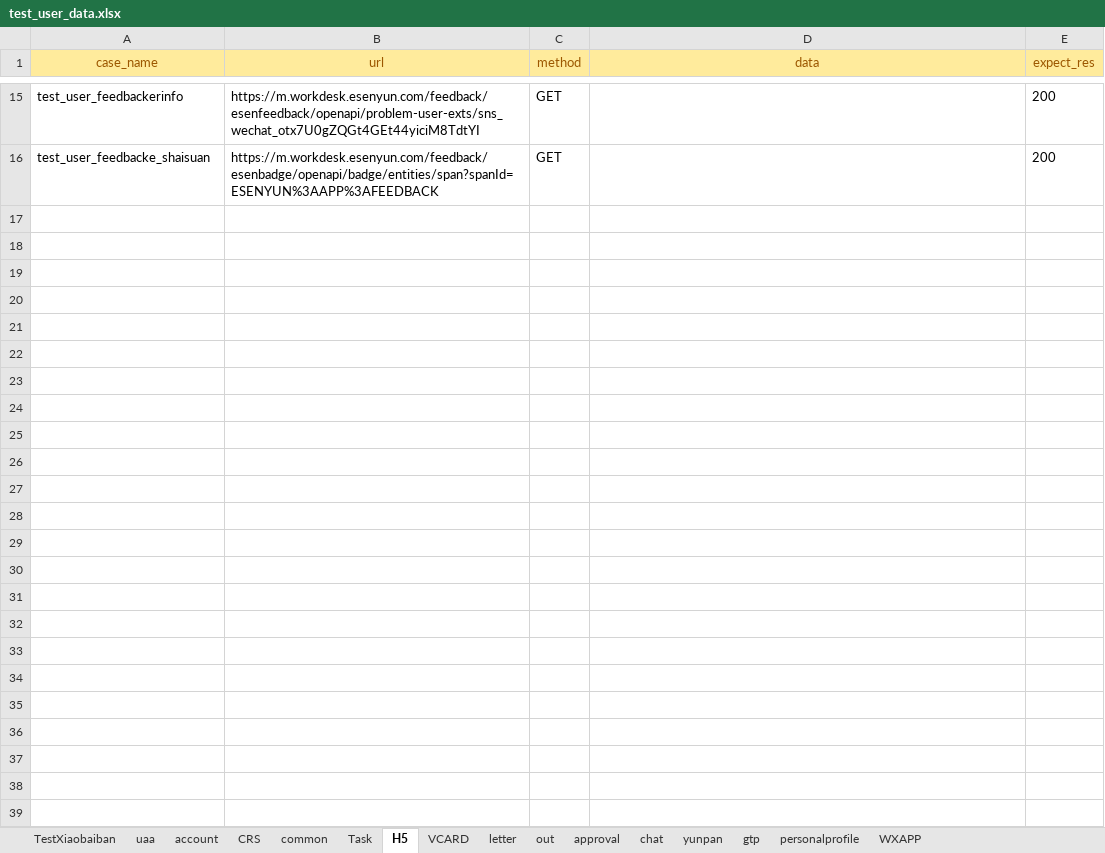
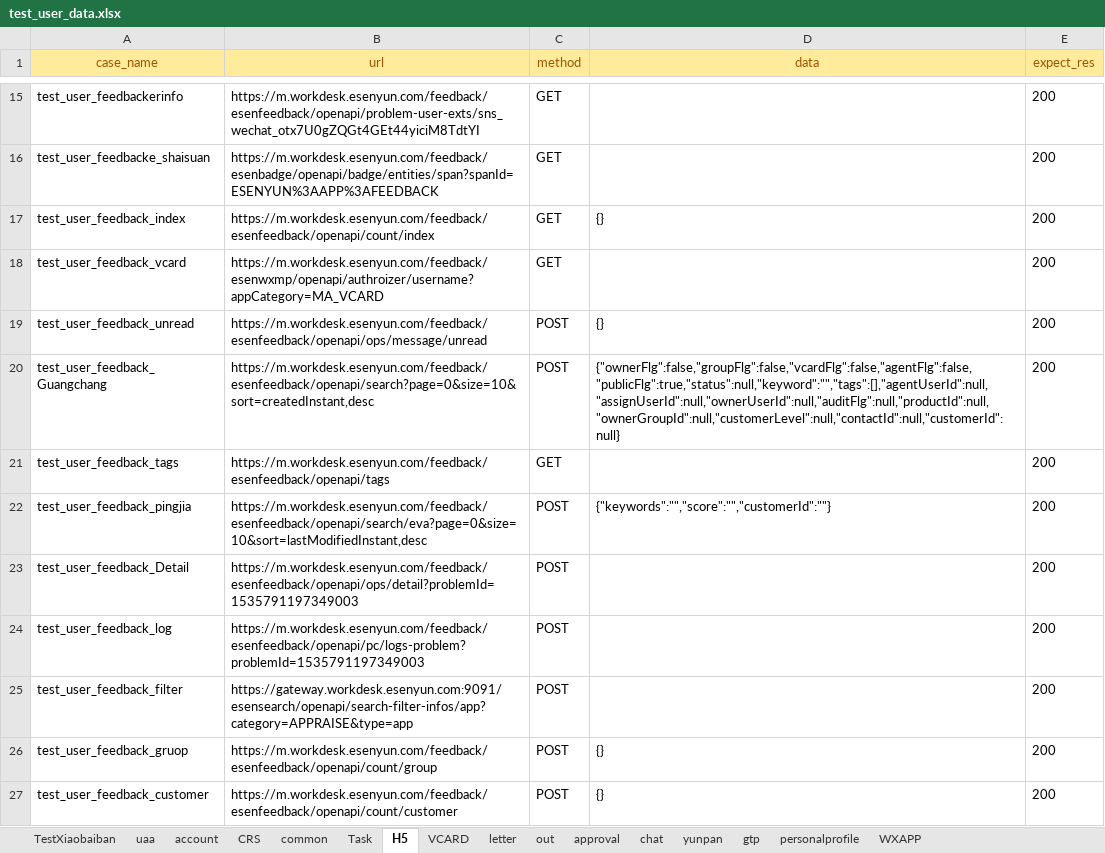
Before and after one commit to caoruihua/jiekou_yituanma, an Excel workbook: data/test_user_data.xlsx, sheet H5, drawn as a sheet; only a part is shown, gaps mark what is left out; values as stored, in another font and other column widths than the file's, no borders; the diff names each change by its address in the sheet, - before the commit and + after, or states it on an @@ line.

```diff
--- a/data/test_user_data.xlsx (sheet H5)
+++ b/data/test_user_data.xlsx (sheet H5)
+row 17: test_user_feedback_index | https://m.workdesk.esenyun.com/feedback/esenfeedback/openapi/count/index | GET | {} | 200
+row 18: test_user_feedback_vcard | https://m.workdesk.esenyun.com/feedback/esenwxmp/openapi/authroizer/username?appCategory=MA_VCARD | GET |  | 200
+row 19: test_user_feedback_unread | https://m.workdesk.esenyun.com/feedback/esenfeedback/openapi/ops/message/unread | POST | {} | 200
+row 20: test_user_feedback_Guangchang | https://m.workdesk.esenyun.com/feedback/esenfeedback/openapi/search?page=0&size=10&sort=createdInstant,desc | POST | {"ownerFlg":false,"groupFlg":false,"vcardFlg":false,"agentFlg":false,"publicFlg":true,"status":null,"keyword":"","tags":[],"agentUserId":null,"assignUserId":null,"ownerUserId":null,"auditFlg":null,"productId":null,"ownerGroupId":null,"customerLevel":null,"contactId":null,"customerId":null} | 200
+row 21: test_user_feedback_tags | https://m.workdesk.esenyun.com/feedback/esenfeedback/openapi/tags | GET |  | 200
+row 22: test_user_feedback_pingjia | https://m.workdesk.esenyun.com/feedback/esenfeedback/openapi/search/eva?page=0&size=10&sort=lastModifiedInstant,desc | POST | {"keywords":"","score":"","customerId":""} | 200
+row 23: test_user_feedback_Detail | https://m.workdesk.esenyun.com/feedback/esenfeedback/openapi/ops/detail?problemId=1535791197349003 | POST |  | 200
+row 24: test_user_feedback_log | https://m.workdesk.esenyun.com/feedback/esenfeedback/openapi/pc/logs-problem?problemId=1535791197349003 | POST |  | 200
+row 25: test_user_feedback_filter | https://gateway.workdesk.esenyun.com:9091/esensearch/openapi/search-filter-infos/app?category=APPRAISE&type=app | POST |  | 200
+row 26: test_user_feedback_gruop | https://m.workdesk.esenyun.com/feedback/esenfeedback/openapi/count/group | POST | {} | 200
+row 27: test_user_feedback_customer | https://m.workdesk.esenyun.com/feedback/esenfeedback/openapi/count/customer | POST | {} | 200
```
Also changed, not shown: sheet WXAPP, 3 other files.
